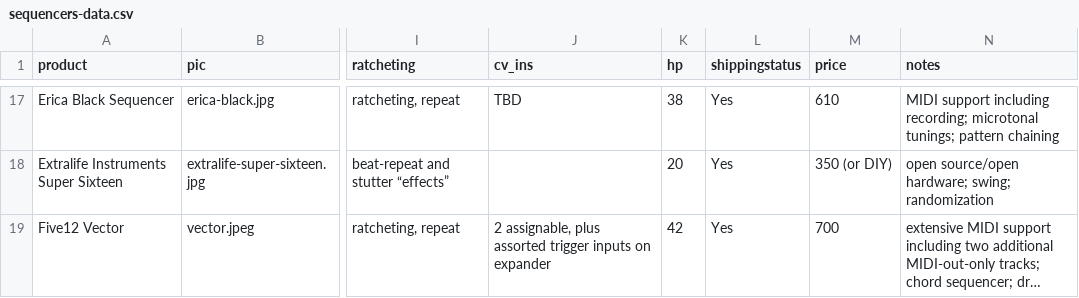
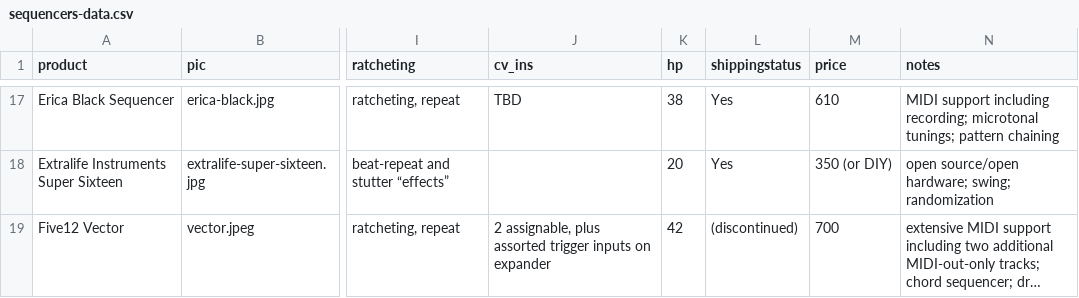
Before and after one commit to mdoudoroff/doudoroff.com, a CSV file: sequencers/sequencers-data.csv, drawn as a sheet; only a part is shown, gaps mark what is left out; long unchanged cells end in …; the diff covers the shown part only; the diff names each change by its address in the sheet, - before the commit and + after, or states it on an @@ line.

```diff
--- a/sequencers/sequencers-data.csv
+++ b/sequencers/sequencers-data.csv
-L19 (shippingstatus): Yes
+L19 (shippingstatus): (discontinued)
```
Also changed, not shown: 2 added rows elsewhere in this file, 5 other files.
